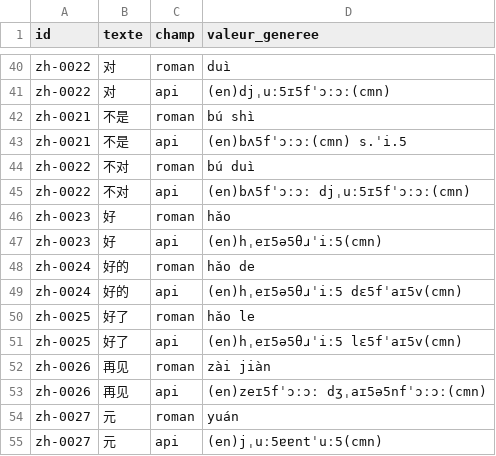
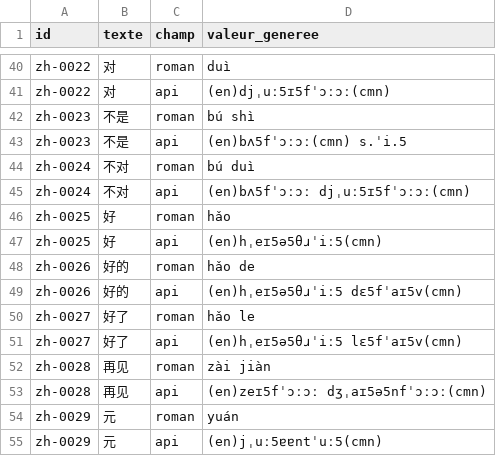
Before and after one commit to jphilung/guide-conversation, a CSV file: a_verifier.csv, drawn as a sheet; only a part is shown, gaps mark what is left out.

```diff
--- a/a_verifier.csv
+++ b/a_verifier.csv
@@ -41,15 +41,15 @@ zh-0022,对,roman,duì
 zh-0022,对,api,(en)djˌuː5ɪ5fˈɔːɔː(cmn)
-zh-0021,不是,roman,bú shì
-zh-0021,不是,api,(en)bʌ5fˈɔːɔː(cmn) s.ˈi.5
-zh-0022,不对,roman,bú duì
-zh-0022,不对,api,(en)bʌ5fˈɔːɔː djˌuː5ɪ5fˈɔːɔː(cmn)
-zh-0023,好,roman,hǎo
-zh-0023,好,api,(en)hˌeɪ5ə5θɹˈiː5(cmn)
-zh-0024,好的,roman,hǎo de
-zh-0024,好的,api,(en)hˌeɪ5ə5θɹˈiː5 dɛ5fˈaɪ5v(cmn)
-zh-0025,好了,roman,hǎo le
-zh-0025,好了,api,(en)hˌeɪ5ə5θɹˈiː5 lɛ5fˈaɪ5v(cmn)
-zh-0026,再见,roman,zài jiàn
-zh-0026,再见,api,(en)zeɪ5fˈɔːɔː dʒˌaɪ5ə5nfˈɔːɔː(cmn)
-zh-0027,元,roman,yuán
-zh-0027,元,api,(en)jˌuː5ɐɐntˈuː5(cmn)
+zh-0023,不是,roman,bú shì
+zh-0023,不是,api,(en)bʌ5fˈɔːɔː(cmn) s.ˈi.5
+zh-0024,不对,roman,bú duì
+zh-0024,不对,api,(en)bʌ5fˈɔːɔː djˌuː5ɪ5fˈɔːɔː(cmn)
+zh-0025,好,roman,hǎo
+zh-0025,好,api,(en)hˌeɪ5ə5θɹˈiː5(cmn)
+zh-0026,好的,roman,hǎo de
+zh-0026,好的,api,(en)hˌeɪ5ə5θɹˈiː5 dɛ5fˈaɪ5v(cmn)
+zh-0027,好了,roman,hǎo le
+zh-0027,好了,api,(en)hˌeɪ5ə5θɹˈiː5 lɛ5fˈaɪ5v(cmn)
+zh-0028,再见,roman,zài jiàn
+zh-0028,再见,api,(en)zeɪ5fˈɔːɔː dʒˌaɪ5ə5nfˈɔːɔː(cmn)
+zh-0029,元,roman,yuán
+zh-0029,元,api,(en)jˌuː5ɐɐntˈuː5(cmn)
```
Also changed, not shown: 13 other files.
